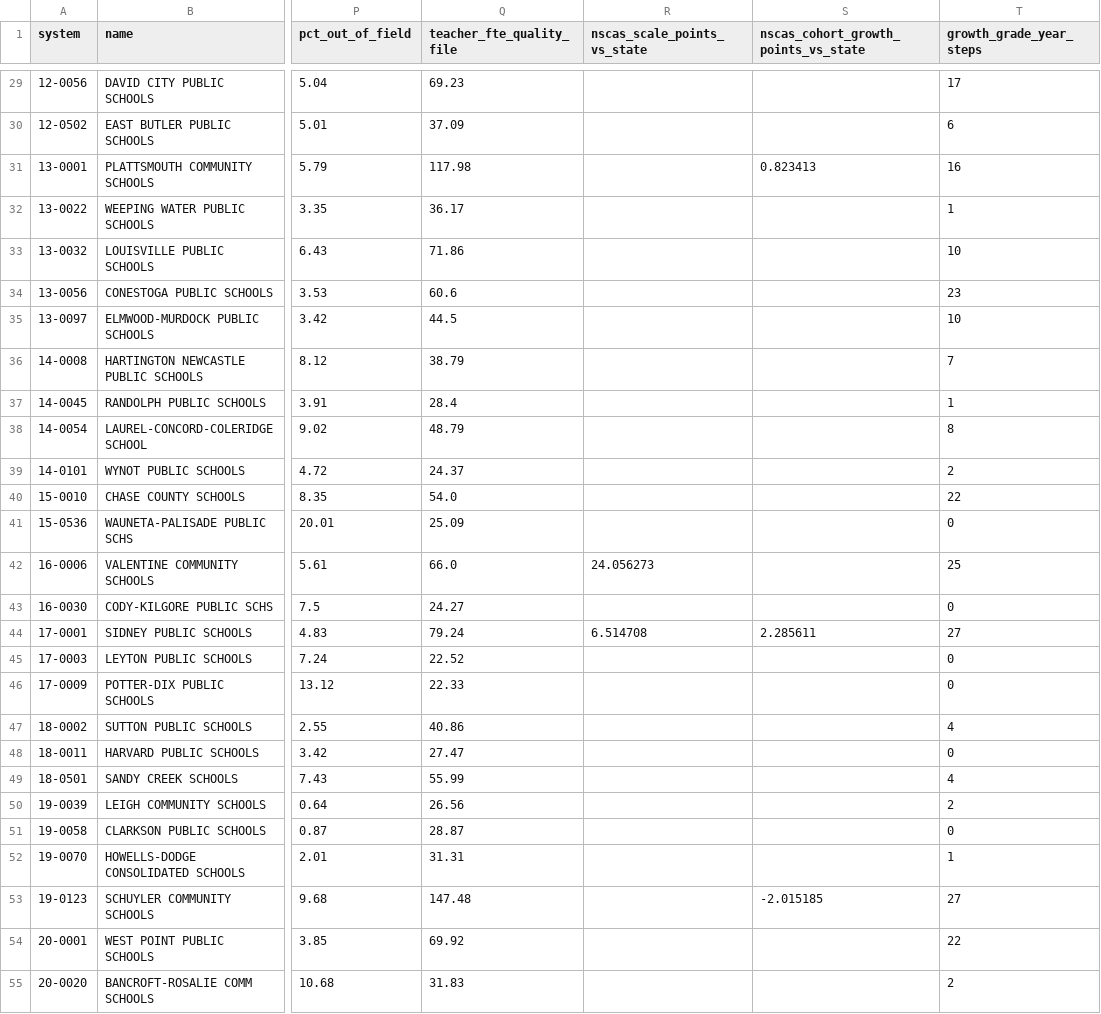
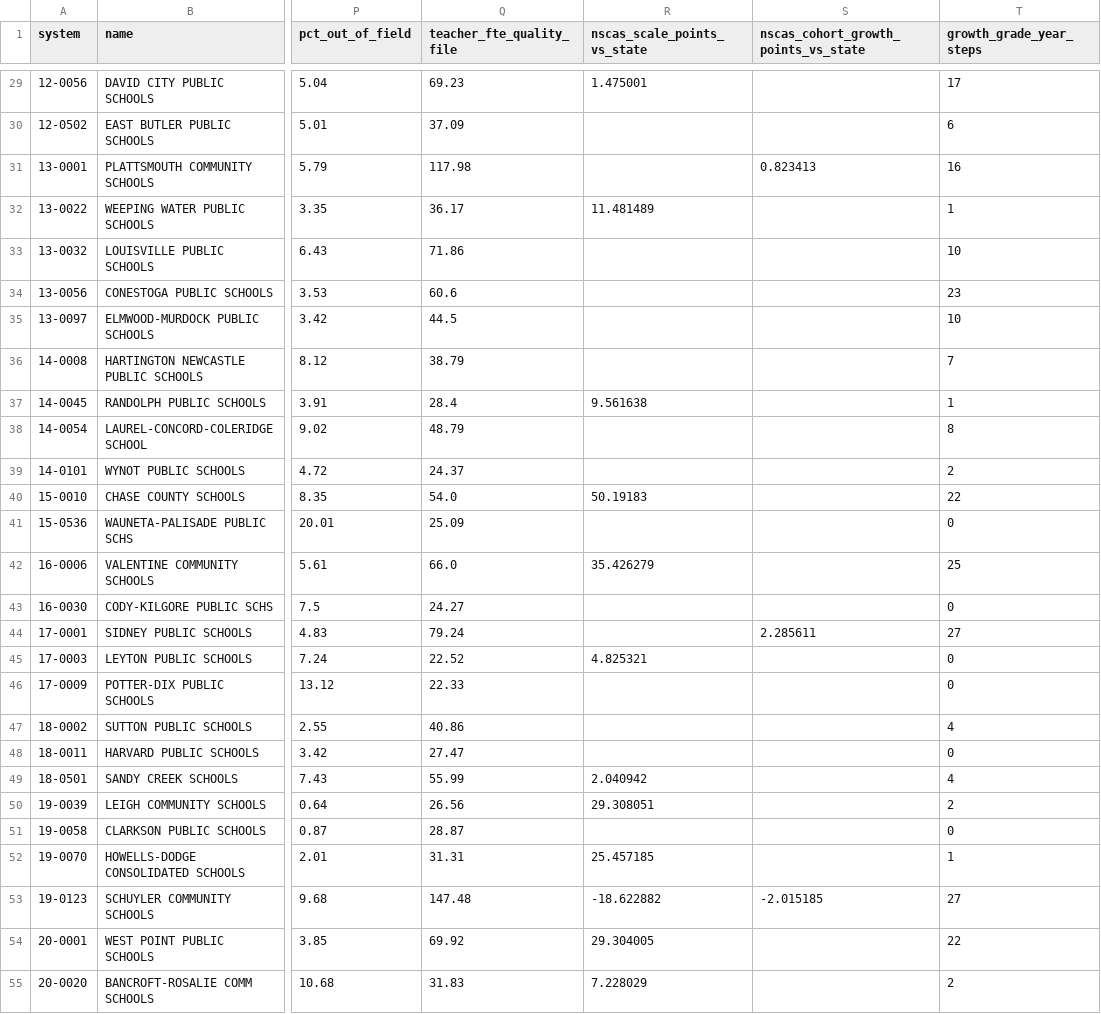
Before and after one commit to tckelley1989/nebraska-atlas, a CSV file: data/bundle/school_outcomes.csv, drawn as a sheet; only a part is shown, gaps mark what is left out; the diff covers the shown part only; the diff names each change by its address in the sheet, - before the commit and + after, or states it on an @@ line.

```diff
--- a/data/bundle/school_outcomes.csv
+++ b/data/bundle/school_outcomes.csv
-R29 (nscas_scale_points_vs_state): (empty)
+R29 (nscas_scale_points_vs_state): 1.475001
-R32 (nscas_scale_points_vs_state): (empty)
+R32 (nscas_scale_points_vs_state): 11.481489
-R37 (nscas_scale_points_vs_state): (empty)
+R37 (nscas_scale_points_vs_state): 9.561638
-R40 (nscas_scale_points_vs_state): (empty)
+R40 (nscas_scale_points_vs_state): 50.19183
-R42 (nscas_scale_points_vs_state): 24.056273
+R42 (nscas_scale_points_vs_state): 35.426279
-R44 (nscas_scale_points_vs_state): 6.514708
+R44 (nscas_scale_points_vs_state): (empty)
-R45 (nscas_scale_points_vs_state): (empty)
+R45 (nscas_scale_points_vs_state): 4.825321
-R49 (nscas_scale_points_vs_state): (empty)
+R49 (nscas_scale_points_vs_state): 2.040942
-R50 (nscas_scale_points_vs_state): (empty)
+R50 (nscas_scale_points_vs_state): 29.308051
-R52 (nscas_scale_points_vs_state): (empty)
+R52 (nscas_scale_points_vs_state): 25.457185
-R53 (nscas_scale_points_vs_state): (empty)
+R53 (nscas_scale_points_vs_state): -18.622882
-R54 (nscas_scale_points_vs_state): (empty)
+R54 (nscas_scale_points_vs_state): 29.304005
-R55 (nscas_scale_points_vs_state): (empty)
+R55 (nscas_scale_points_vs_state): 7.228029
```
Also changed, not shown: 109 edited cells elsewhere in this file, 3 other files.
